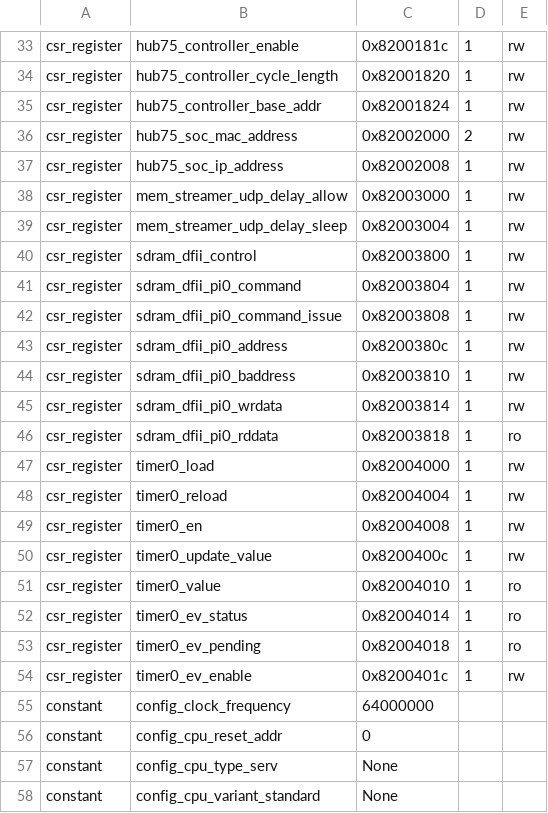
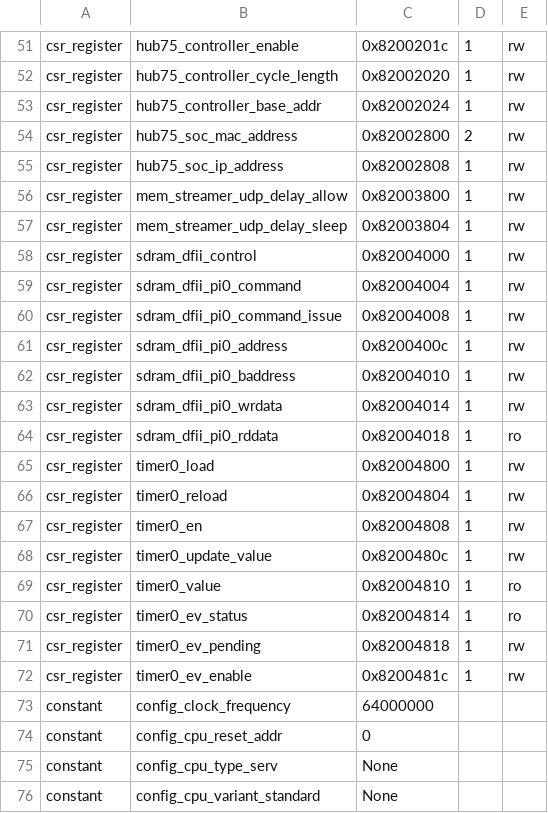
Before and after one commit to dgym/receiver75, a CSV file: prebuilt/csr.csv, drawn as a sheet; only a part is shown, gaps mark what is left out; addresses are those after the commit; the diff covers the shown part only; the diff names each change by its address in the sheet, - before the commit and + after, or states it on an @@ line.

```diff
--- a/prebuilt/csr.csv
+++ b/prebuilt/csr.csv
-C51: 0x8200181c
+C51: 0x8200201c
-C52: 0x82001820
+C52: 0x82002020
-C53: 0x82001824
+C53: 0x82002024
-C54: 0x82002000
+C54: 0x82002800
-C55: 0x82002008
+C55: 0x82002808
-C56: 0x82003000
+C56: 0x82003800
-C57: 0x82003004
+C57: 0x82003804
-C58: 0x82003800
+C58: 0x82004000
-C59: 0x82003804
+C59: 0x82004004
-C60: 0x82003808
+C60: 0x82004008
-C61: 0x8200380c
+C61: 0x8200400c
-C62: 0x82003810
+C62: 0x82004010
-C63: 0x82003814
+C63: 0x82004014
-C64: 0x82003818
+C64: 0x82004018
-C65: 0x82004000
+C65: 0x82004800
-C66: 0x82004004
+C66: 0x82004804
-C67: 0x82004008
+C67: 0x82004808
-C68: 0x8200400c
+C68: 0x8200480c
-C69: 0x82004010
+C69: 0x82004810
-C70: 0x82004014
+C70: 0x82004814
-C71: 0x82004018
+C71: 0x82004818
-E71: ro
+E71: rw
-C72: 0x8200401c
+C72: 0x8200481c
```
Also changed, not shown: 22 added rows and 19 edited cells elsewhere in this file, 5 other files.
